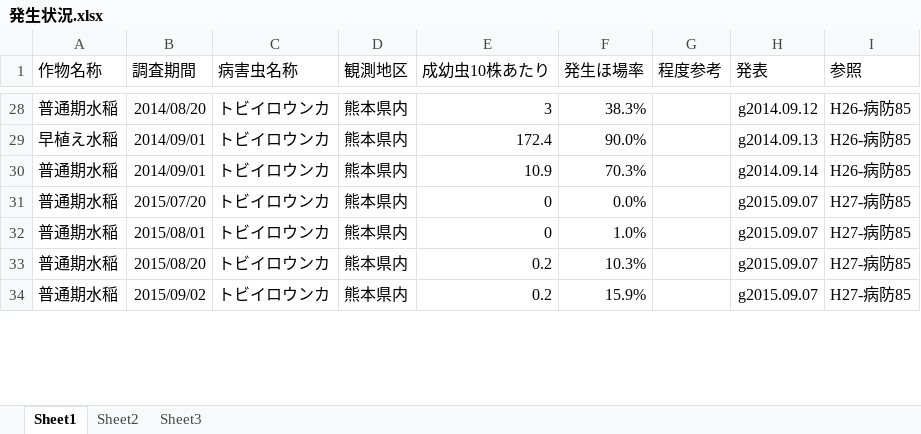
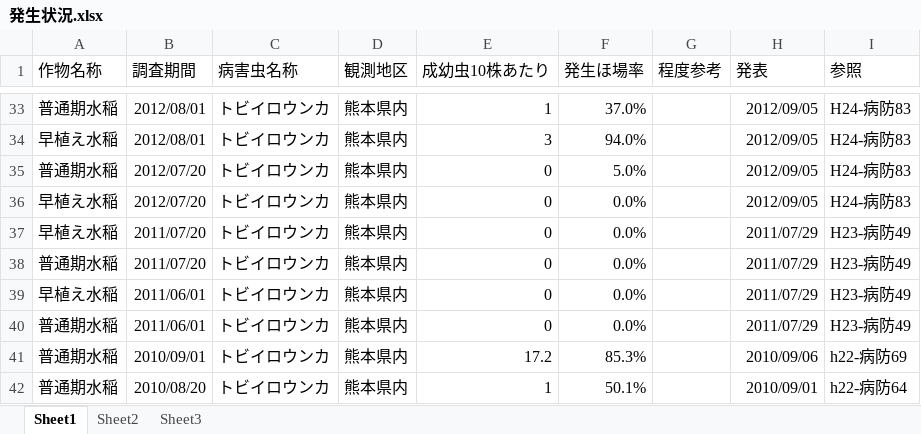
Before and after one commit to una1veritas/Agritech, an Excel workbook: 発生状況.xlsx, sheet Sheet1, drawn as a sheet; only a part is shown, gaps mark what is left out; values as stored, in another font and other column widths than the file's, no borders; addresses are those after the commit; the diff covers the shown part only; the diff names each change by its address in the sheet, - before the commit and + after, or states it on an @@ line.

```diff
--- a/発生状況.xlsx (sheet Sheet1)
+++ b/発生状況.xlsx (sheet Sheet1)
-B33 (調査期間): 2014/08/20
+B33 (調査期間): 2012/08/01
-E33 (成幼虫10株あたり): 3
+E33 (成幼虫10株あたり): 1
-F33 (発生ほ場率): 38.3%
+F33 (発生ほ場率): 37.0%
-H33 (発表): g2014.09.12
+H33 (発表): 2012/09/05
-I33:I35 (参照): H26-病防85
+I33:I35 (参照): H24-病防83
-B34 (調査期間): 2014/09/01
+B34 (調査期間): 2012/08/01
-E34 (成幼虫10株あたり): 172.4
+E34 (成幼虫10株あたり): 3
-F34 (発生ほ場率): 90.0%
+F34 (発生ほ場率): 94.0%
-H34 (発表): g2014.09.13
+H34 (発表): 2012/09/05
-B35 (調査期間): 2014/09/01
+B35 (調査期間): 2012/07/20
-E35 (成幼虫10株あたり): 10.9
+E35 (成幼虫10株あたり): 0
-F35 (発生ほ場率): 70.3%
+F35 (発生ほ場率): 5.0%
-H35 (発表): g2014.09.14
+H35 (発表): 2012/09/05
+row 36: 早植え水稲 | 2012/07/20 | トビイロウンカ | 熊本県内 | 0 | 0.0% |  | 2012/09/05 | H24-病防83
+row 37: 早植え水稲 | 2011/07/20 | トビイロウンカ | 熊本県内 | 0 | 0.0% |  | 2011/07/29 | H23-病防49
-B38 (調査期間): 2015/07/20
+B38 (調査期間): 2011/07/20
-H38 (発表): g2015.09.07
+H38 (発表): 2011/07/29
-I38 (参照): H27-病防85
+I38 (参照): H23-病防49
+row 39: 早植え水稲 | 2011/06/01 | トビイロウンカ | 熊本県内 | 0 | 0.0% |  | 2011/07/29 | H23-病防49
-B40 (調査期間): 2015/08/01
+B40 (調査期間): 2011/06/01
-F40 (発生ほ場率): 1.0%
+F40 (発生ほ場率): 0.0%
-H40 (発表): g2015.09.07
+H40 (発表): 2011/07/29
-I40 (参照): H27-病防85
+I40 (参照): H23-病防49
-B41 (調査期間): 2015/08/20
+B41 (調査期間): 2010/09/01
-E41 (成幼虫10株あたり): 0.2
+E41 (成幼虫10株あたり): 17.2
-F41 (発生ほ場率): 10.3%
+F41 (発生ほ場率): 85.3%
-H41 (発表): g2015.09.07
+H41 (発表): 2010/09/06
-I41 (参照): H27-病防85
+I41 (参照): h22-病防69
-B42 (調査期間): 2015/09/02
+B42 (調査期間): 2010/08/20
-E42 (成幼虫10株あたり): 0.2
+E42 (成幼虫10株あたり): 1
-F42 (発生ほ場率): 15.9%
+F42 (発生ほ場率): 50.1%
-H42 (発表): g2015.09.07
+H42 (発表): 2010/09/01
-I42 (参照): H27-病防85
+I42 (参照): h22-病防64
```
Also changed, not shown: 13 added rows, 6 removed rows and 109 edited cells elsewhere in this sheet, 9 other files.
